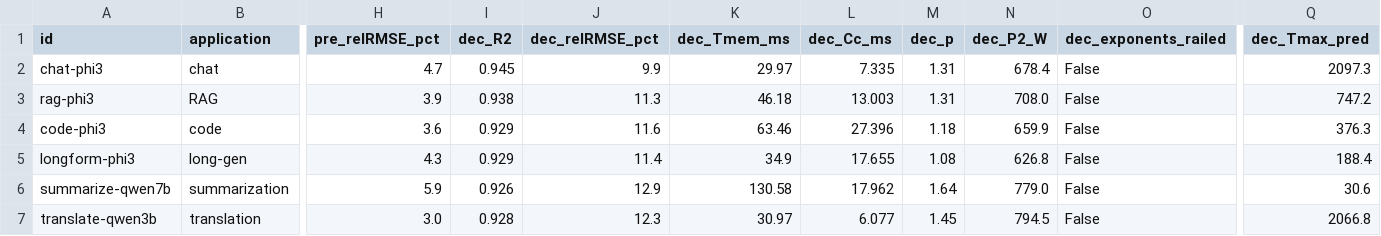
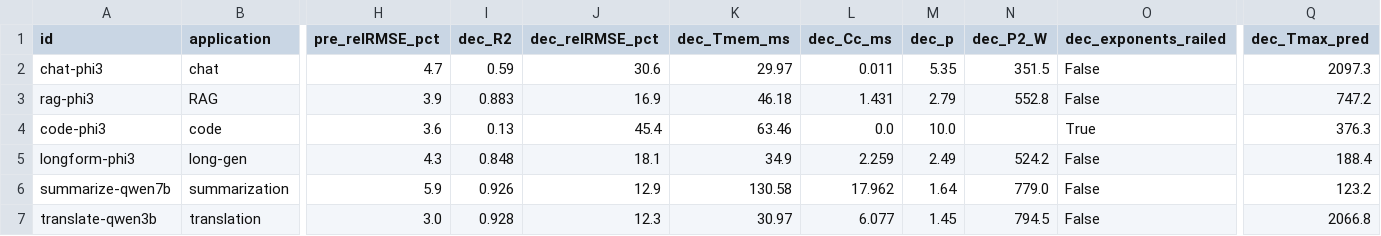
Before and after one commit to Markliu225/powerchar, a CSV file: data_h200/portfolio_fits.csv, drawn as a sheet; only a part is shown, gaps mark what is left out; the diff covers the shown part only; the diff names each change by its address in the sheet, - before the commit and + after, or states it on an @@ line.

```diff
--- a/data_h200/portfolio_fits.csv
+++ b/data_h200/portfolio_fits.csv
-I2 (dec_R2): 0.945
+I2 (dec_R2): 0.59
-J2 (dec_relRMSE_pct): 9.9
+J2 (dec_relRMSE_pct): 30.6
-L2 (dec_Cc_ms): 7.335
+L2 (dec_Cc_ms): 0.011
-M2 (dec_p): 1.31
+M2 (dec_p): 5.35
-N2 (dec_P2_W): 678.4
+N2 (dec_P2_W): 351.5
-I3 (dec_R2): 0.938
+I3 (dec_R2): 0.883
-J3 (dec_relRMSE_pct): 11.3
+J3 (dec_relRMSE_pct): 16.9
-L3 (dec_Cc_ms): 13.003
+L3 (dec_Cc_ms): 1.431
-M3 (dec_p): 1.31
+M3 (dec_p): 2.79
-N3 (dec_P2_W): 708.0
+N3 (dec_P2_W): 552.8
-I4 (dec_R2): 0.929
+I4 (dec_R2): 0.13
-J4 (dec_relRMSE_pct): 11.6
+J4 (dec_relRMSE_pct): 45.4
-L4 (dec_Cc_ms): 27.396
+L4 (dec_Cc_ms): 0.0
-M4 (dec_p): 1.18
+M4 (dec_p): 10.0
-N4 (dec_P2_W): 659.9
+N4 (dec_P2_W): (empty)
-O4 (dec_exponents_railed): False
+O4 (dec_exponents_railed): True
-I5 (dec_R2): 0.929
+I5 (dec_R2): 0.848
-J5 (dec_relRMSE_pct): 11.4
+J5 (dec_relRMSE_pct): 18.1
-L5 (dec_Cc_ms): 17.655
+L5 (dec_Cc_ms): 2.259
-M5 (dec_p): 1.08
+M5 (dec_p): 2.49
-N5 (dec_P2_W): 626.8
+N5 (dec_P2_W): 524.2
-Q6 (dec_Tmax_pred): 30.6
+Q6 (dec_Tmax_pred): 123.2
```
Also changed, not shown: 28 edited cells elsewhere in this file, data_h200/decode_model_compare.csv, data_h200/prefill_model_compare.csv, 39 other files.
